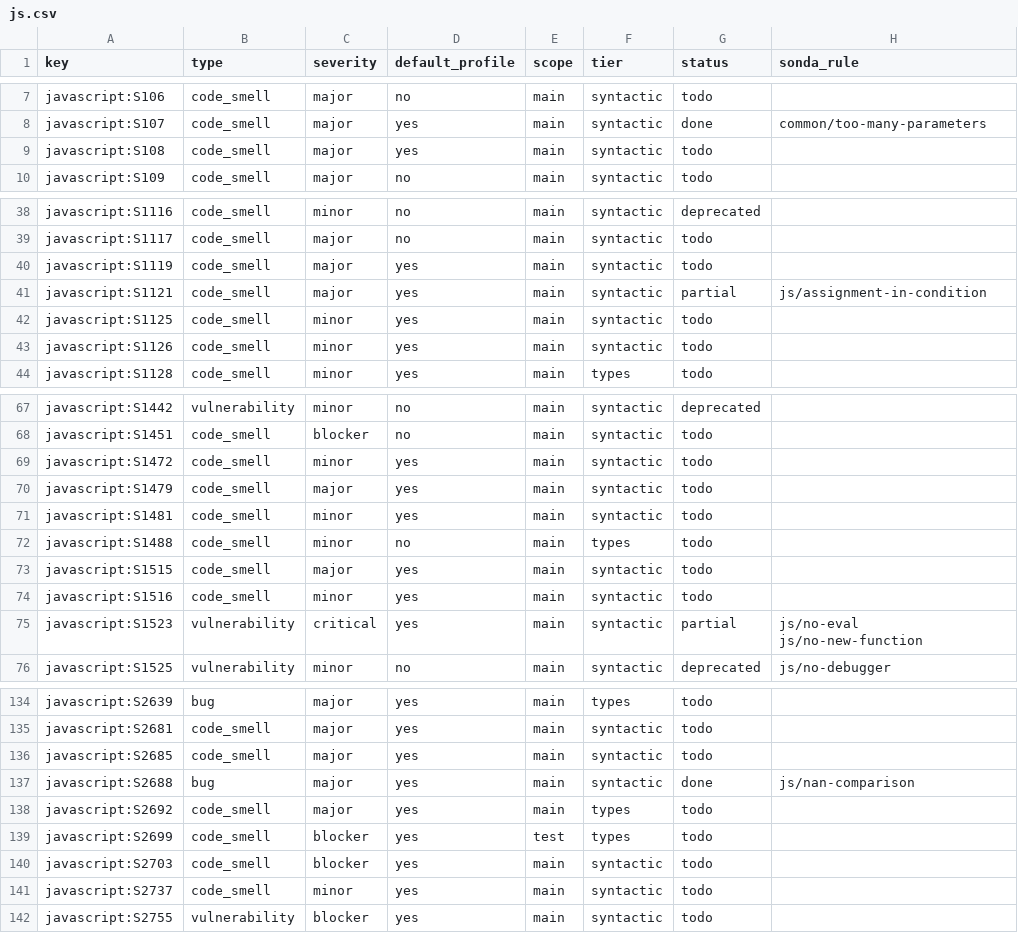
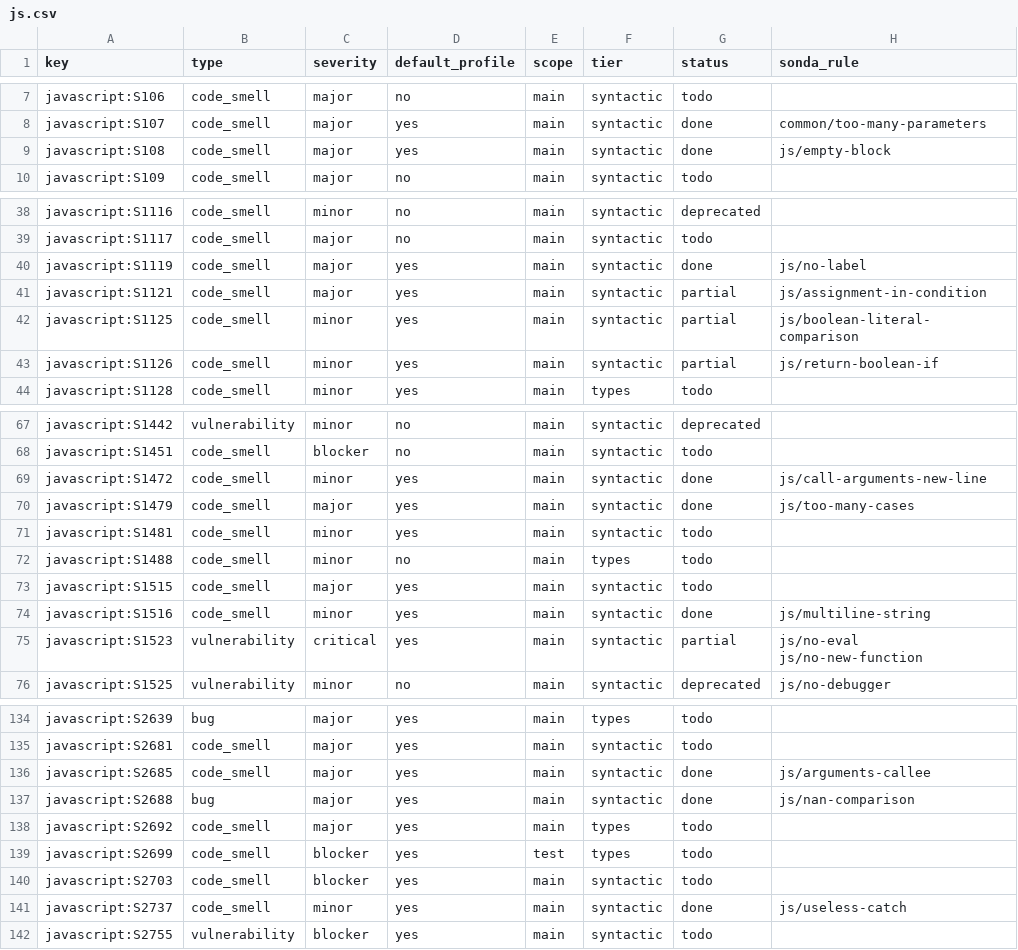
Before and after one commit to lvaoliveira/sonda, a CSV file: docs/sonar-parity/js.csv, drawn as a sheet; only a part is shown, gaps mark what is left out; the diff covers the shown part only.

Commit message:
JS/TS: 34 rules equivalent to SonarQube's default-profile code smells
The second batch from ADR-0007's order: default-profile code smells in the
syntactic tier, with examples, edge-case tests and the same false-positive
review as the first batch. Rules that need scopes or data flow (unused
variables, dead stores, redeclarations) wait for ADR-0008's semantic
layer; React, accessibility and test-framework rules get their own batch.

Filters can now return the node to report (Filter::Find), so rules that
capture a container to stay linear point at the offending child. The
first batch's duplicate-member, duplicate-condition and jump-in-finally
rules use it.

```diff
--- a/docs/sonar-parity/js.csv
+++ b/docs/sonar-parity/js.csv
@@ -8,3 +8,3 @@ javascript:S106,code_smell,major,no,main,syntactic,todo,
 javascript:S107,code_smell,major,yes,main,syntactic,done,common/too-many-parameters
-javascript:S108,code_smell,major,yes,main,syntactic,todo,
+javascript:S108,code_smell,major,yes,main,syntactic,done,js/empty-block
 javascript:S109,code_smell,major,no,main,syntactic,todo,
@@ -39,6 +39,6 @@ javascript:S1116,code_smell,minor,no,main,syntactic,deprecated,
 javascript:S1117,code_smell,major,no,main,syntactic,todo,
-javascript:S1119,code_smell,major,yes,main,syntactic,todo,
+javascript:S1119,code_smell,major,yes,main,syntactic,done,js/no-label
 javascript:S1121,code_smell,major,yes,main,syntactic,partial,js/assignment-in-condition
-javascript:S1125,code_smell,minor,yes,main,syntactic,todo,
-javascript:S1126,code_smell,minor,yes,main,syntactic,todo,
+javascript:S1125,code_smell,minor,yes,main,syntactic,partial,js/boolean-literal-comparison
+javascript:S1126,code_smell,minor,yes,main,syntactic,partial,js/return-boolean-if
 javascript:S1128,code_smell,minor,yes,main,types,todo,
@@ -68,4 +68,4 @@ javascript:S1442,vulnerability,minor,no,main,syntactic,deprecated,
 javascript:S1451,code_smell,blocker,no,main,syntactic,todo,
-javascript:S1472,code_smell,minor,yes,main,syntactic,todo,
-javascript:S1479,code_smell,major,yes,main,syntactic,todo,
+javascript:S1472,code_smell,minor,yes,main,syntactic,done,js/call-arguments-new-line
+javascript:S1479,code_smell,major,yes,main,syntactic,done,js/too-many-cases
 javascript:S1481,code_smell,minor,yes,main,syntactic,todo,
@@ -73,3 +73,3 @@ javascript:S1488,code_smell,minor,no,main,types,todo,
 javascript:S1515,code_smell,major,yes,main,syntactic,todo,
-javascript:S1516,code_smell,minor,yes,main,syntactic,todo,
+javascript:S1516,code_smell,minor,yes,main,syntactic,done,js/multiline-string
 javascript:S1523,vulnerability,critical,yes,main,syntactic,partial,js/no-eval js/no-new-function
@@ -135,3 +135,3 @@ javascript:S2639,bug,major,yes,main,types,todo,
 javascript:S2681,code_smell,major,yes,main,syntactic,todo,
-javascript:S2685,code_smell,major,yes,main,syntactic,todo,
+javascript:S2685,code_smell,major,yes,main,syntactic,done,js/arguments-callee
 javascript:S2688,bug,major,yes,main,syntactic,done,js/nan-comparison
@@ -140,3 +140,3 @@ javascript:S2699,code_smell,blocker,yes,test,types,todo,
 javascript:S2703,code_smell,blocker,yes,main,syntactic,todo,
-javascript:S2737,code_smell,minor,yes,main,syntactic,todo,
+javascript:S2737,code_smell,minor,yes,main,syntactic,done,js/useless-catch
 javascript:S2755,vulnerability,blocker,yes,main,syntactic,todo,
```
Also changed, not shown: 50 edited cells elsewhere in this file, docs/sonar-parity/ts.csv, 10 other files.
